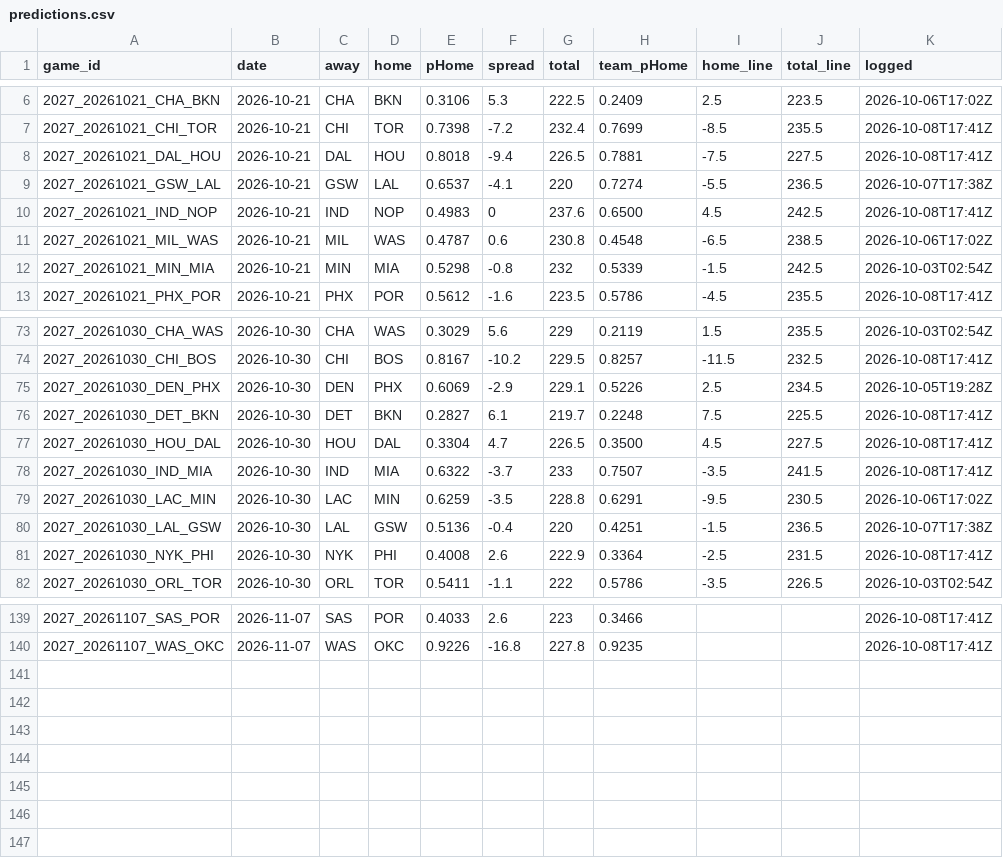
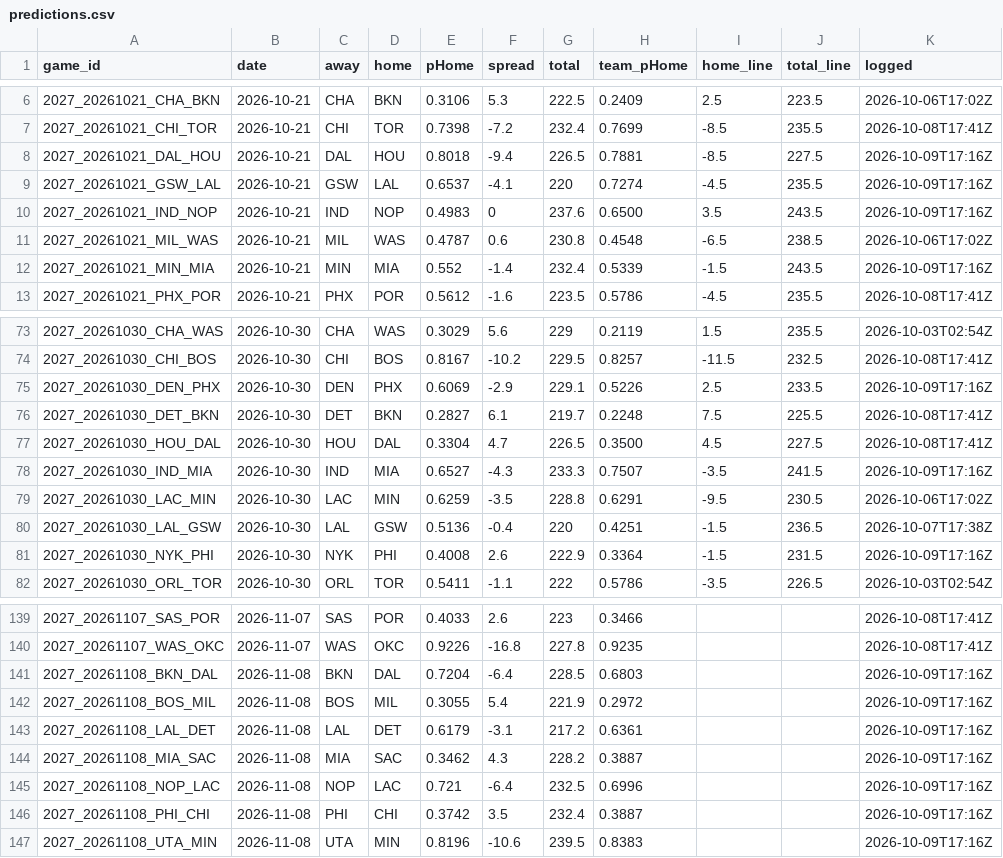
Before and after one commit to DEMON-X13/nba-hub, a CSV file: data/predictions.csv, drawn as a sheet; only a part is shown, gaps mark what is left out; the diff covers the shown part only.

```diff
--- a/data/predictions.csv
+++ b/data/predictions.csv
@@ -7,7 +7,7 @@ game_id,date,away,home,pHome,spread,total,team_pHome,home_line,total_line,logged
 2027_20261021_CHI_TOR,2026-10-21,CHI,TOR,0.7398,-7.2,232.4,0.7699,-8.5,235.5,2026-10-08T17:41Z
-2027_20261021_DAL_HOU,2026-10-21,DAL,HOU,0.8018,-9.4,226.5,0.7881,-7.5,227.5,2026-10-08T17:41Z
-2027_20261021_GSW_LAL,2026-10-21,GSW,LAL,0.6537,-4.1,220,0.7274,-5.5,236.5,2026-10-07T17:38Z
-2027_20261021_IND_NOP,2026-10-21,IND,NOP,0.4983,0,237.6,0.6500,4.5,242.5,2026-10-08T17:41Z
+2027_20261021_DAL_HOU,2026-10-21,DAL,HOU,0.8018,-9.4,226.5,0.7881,-8.5,227.5,2026-10-09T17:16Z
+2027_20261021_GSW_LAL,2026-10-21,GSW,LAL,0.6537,-4.1,220,0.7274,-4.5,235.5,2026-10-09T17:16Z
+2027_20261021_IND_NOP,2026-10-21,IND,NOP,0.4983,0,237.6,0.6500,3.5,243.5,2026-10-09T17:16Z
 2027_20261021_MIL_WAS,2026-10-21,MIL,WAS,0.4787,0.6,230.8,0.4548,-6.5,238.5,2026-10-06T17:02Z
-2027_20261021_MIN_MIA,2026-10-21,MIN,MIA,0.5298,-0.8,232,0.5339,-1.5,242.5,2026-10-03T02:54Z
+2027_20261021_MIN_MIA,2026-10-21,MIN,MIA,0.552,-1.4,232.4,0.5339,-1.5,243.5,2026-10-09T17:16Z
 2027_20261021_PHX_POR,2026-10-21,PHX,POR,0.5612,-1.6,223.5,0.5786,-4.5,235.5,2026-10-08T17:41Z
@@ -74,9 +74,9 @@ game_id,date,away,home,pHome,spread,total,team_pHome,home_line,total_line,logged
 2027_20261030_CHI_BOS,2026-10-30,CHI,BOS,0.8167,-10.2,229.5,0.8257,-11.5,232.5,2026-10-08T17:41Z
-2027_20261030_DEN_PHX,2026-10-30,DEN,PHX,0.6069,-2.9,229.1,0.5226,2.5,234.5,2026-10-05T19:28Z
+2027_20261030_DEN_PHX,2026-10-30,DEN,PHX,0.6069,-2.9,229.1,0.5226,2.5,233.5,2026-10-09T17:16Z
 2027_20261030_DET_BKN,2026-10-30,DET,BKN,0.2827,6.1,219.7,0.2248,7.5,225.5,2026-10-08T17:41Z
 2027_20261030_HOU_DAL,2026-10-30,HOU,DAL,0.3304,4.7,226.5,0.3500,4.5,227.5,2026-10-08T17:41Z
-2027_20261030_IND_MIA,2026-10-30,IND,MIA,0.6322,-3.7,233,0.7507,-3.5,241.5,2026-10-08T17:41Z
+2027_20261030_IND_MIA,2026-10-30,IND,MIA,0.6527,-4.3,233.3,0.7507,-3.5,241.5,2026-10-09T17:16Z
 2027_20261030_LAC_MIN,2026-10-30,LAC,MIN,0.6259,-3.5,228.8,0.6291,-9.5,230.5,2026-10-06T17:02Z
 2027_20261030_LAL_GSW,2026-10-30,LAL,GSW,0.5136,-0.4,220,0.4251,-1.5,236.5,2026-10-07T17:38Z
-2027_20261030_NYK_PHI,2026-10-30,NYK,PHI,0.4008,2.6,222.9,0.3364,-2.5,231.5,2026-10-08T17:41Z
+2027_20261030_NYK_PHI,2026-10-30,NYK,PHI,0.4008,2.6,222.9,0.3364,-1.5,231.5,2026-10-09T17:16Z
 2027_20261030_ORL_TOR,2026-10-30,ORL,TOR,0.5411,-1.1,222,0.5786,-3.5,226.5,2026-10-03T02:54Z
@@ -140 +140,8 @@ game_id,date,away,home,pHome,spread,total,team_pHome,home_line,total_line,logged
 2027_20261107_WAS_OKC,2026-11-07,WAS,OKC,0.9226,-16.8,227.8,0.9235,,,2026-10-08T17:41Z
+2027_20261108_BKN_DAL,2026-11-08,BKN,DAL,0.7204,-6.4,228.5,0.6803,,,2026-10-09T17:16Z
+2027_20261108_BOS_MIL,2026-11-08,BOS,MIL,0.3055,5.4,221.9,0.2972,,,2026-10-09T17:16Z
+2027_20261108_LAL_DET,2026-11-08,LAL,DET,0.6179,-3.1,217.2,0.6361,,,2026-10-09T17:16Z
+2027_20261108_MIA_SAC,2026-11-08,MIA,SAC,0.3462,4.3,228.2,0.3887,,,2026-10-09T17:16Z
+2027_20261108_NOP_LAC,2026-11-08,NOP,LAC,0.721,-6.4,232.5,0.6996,,,2026-10-09T17:16Z
+2027_20261108_PHI_CHI,2026-11-08,PHI,CHI,0.3742,3.5,232.4,0.3887,,,2026-10-09T17:16Z
+2027_20261108_UTA_MIN,2026-11-08,UTA,MIN,0.8196,-10.6,239.5,0.8383,,,2026-10-09T17:16Z
```
Also changed, not shown: 34 edited cells elsewhere in this file, data/injuries_log.csv, 7 other files.
